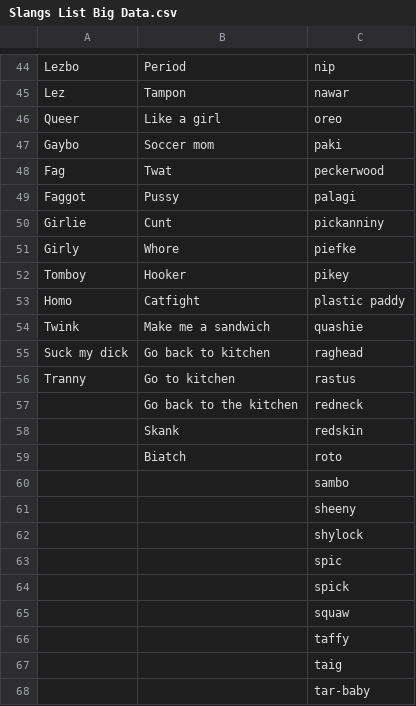
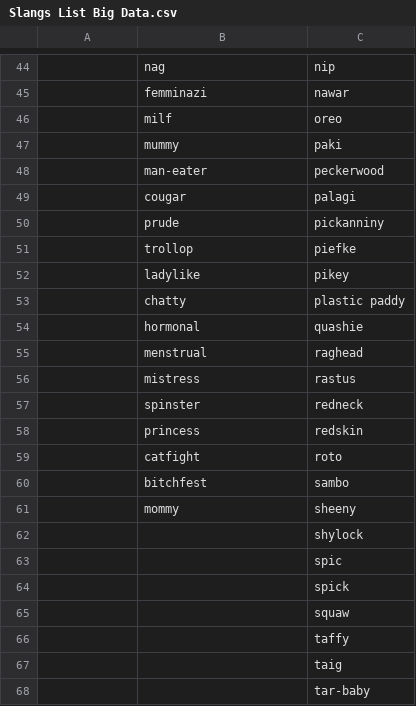
Before and after one commit to ehsan1m/CMPT-733-Big-Data-2-Project, a CSV file: Slangs List Big Data.csv, drawn as a sheet; only a part is shown, gaps mark what is left out; the diff covers the shown part only; the diff names each change by its address in the sheet, - before the commit and + after, or states it on an @@ line.

```diff
--- a/Slangs List Big Data.csv
+++ b/Slangs List Big Data.csv
-A44: Lezbo
+A44: (empty)
-B44: Period
+B44: nag
-A45: Lez
+A45: (empty)
-B45: Tampon
+B45: femminazi
-A46: Queer
+A46: (empty)
-B46: Like a girl
+B46: milf
-A47: Gaybo
+A47: (empty)
-B47: Soccer mom
+B47: mummy
-A48: Fag
+A48: (empty)
-B48: Twat
+B48: man-eater
-A49: Faggot
+A49: (empty)
-B49: Pussy
+B49: cougar
-A50: Girlie
+A50: (empty)
-B50: Cunt
+B50: prude
-A51: Girly
+A51: (empty)
-B51: Whore
+B51: trollop
-A52: Tomboy
+A52: (empty)
-B52: Hooker
+B52: ladylike
-A53: Homo
+A53: (empty)
-B53: Catfight
+B53: chatty
-A54: Twink
+A54: (empty)
-B54: Make me a sandwich
+B54: hormonal
-A55: Suck my dick
+A55: (empty)
-B55: Go back to kitchen
+B55: menstrual
-A56: Tranny
+A56: (empty)
-B56: Go to kitchen
+B56: mistress
-B57: Go back to the kitchen
+B57: spinster
-B58: Skank
+B58: princess
-B59: Biatch
+B59: catfight
-B60: (empty)
+B60: bitchfest
-B61: (empty)
+B61: mommy
```
Also changed, not shown: 1 added row, 9 removed rows and 66 edited cells elsewhere in this file.
